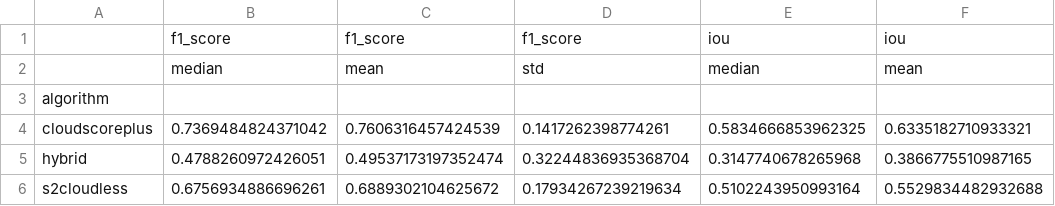
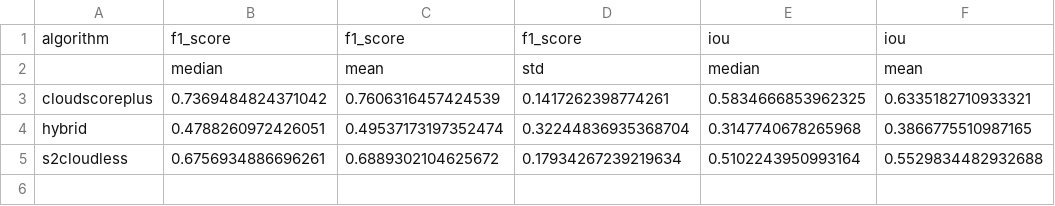
Before and after one commit to oliviajakli/cloud-masking, a CSV file: results/metrics_summary.csv, drawn as a sheet; only a part is shown; rows hold the shown columns only; the diff names each change by its address in the sheet, - before the commit and + after, or states it on an @@ line.

Commit message:
results of descriptive statistics

```diff
--- a/results/metrics_summary.csv
+++ b/results/metrics_summary.csv
-A1: (empty)
+A1: algorithm
-row 3: algorithm
```
Also changed, not shown: 3 other files.
